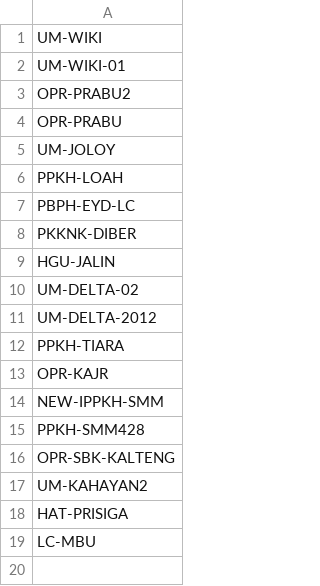
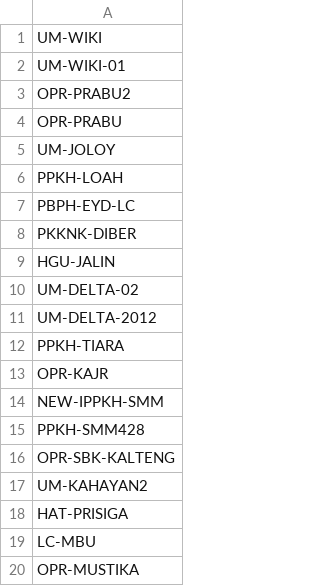
Before and after one commit to duniandis/data_apk, a CSV file: user_sipuhh.csv, drawn as a sheet; the diff names each change by its address in the sheet, - before the commit and + after, or states it on an @@ line.

Commit message:
Update user_sipuhh.csv

```diff
--- a/user_sipuhh.csv
+++ b/user_sipuhh.csv
+row 20: OPR-MUSTIKA
```
